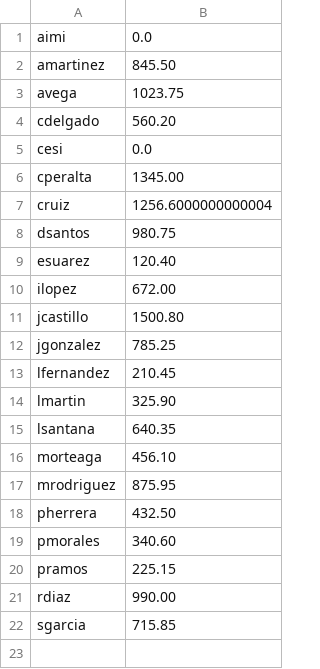
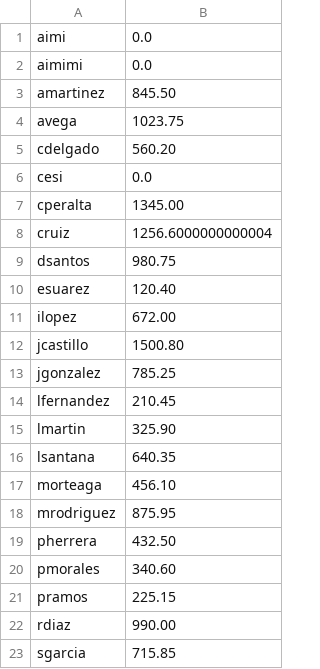
Before and after one commit to aimar-a/ProyectoProg3, a CSV file: src/CSV/cartera.csv, drawn as a sheet.

```diff
--- a/src/CSV/cartera.csv
+++ b/src/CSV/cartera.csv
@@ -1,2 +1,3 @@
 aimi,0.0
+aimimi,0.0
 amartinez,845.50
```
Also changed, not shown: src/CSV/usuarioContra.csv, src/CSV/usuarioDatos.csv.
